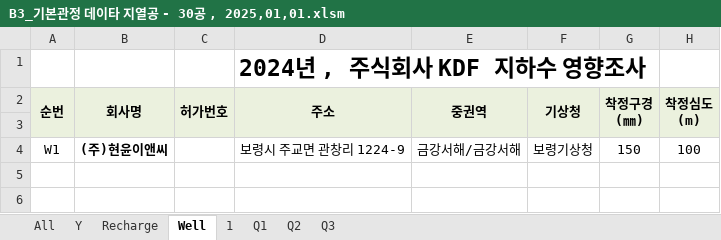
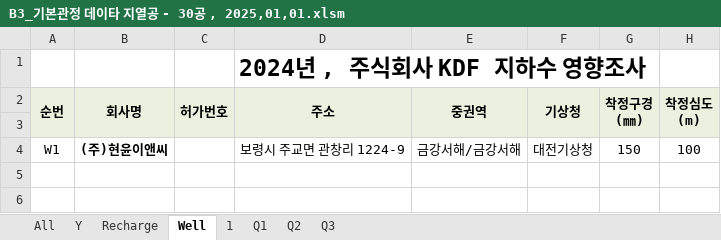
Before and after one commit to ihanseol/02_Excel2, an Excel workbook: 01_Acquifer Pumping Test/03_기본관정데이타/B3_기본관정 데이타 지열공 - 30공 , 2025,01,01.xlsm, sheet Well, drawn as a sheet; only a part is shown; values as stored, in another font and other column widths than the file's, no borders; charts and pictures not drawn; the diff names each change by its address in the sheet, - before the commit and + after, or states it on an @@ line.

```diff
--- a/01_Acquifer Pumping Test/03_기본관정데이타/B3_기본관정 데이타 지열공 - 30공 , 2025,01,01.xlsm (sheet Well)
+++ b/01_Acquifer Pumping Test/03_기본관정데이타/B3_기본관정 데이타 지열공 - 30공 , 2025,01,01.xlsm (sheet Well)
-F4 (기상청): 보령기상청
+F4 (기상청): 대전기상청
```
Also changed, not shown: sheet All, sheet Y, sheet Recharge, sheet 1, charts or pictures.
